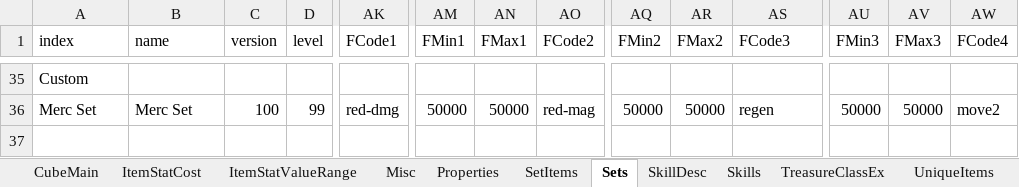
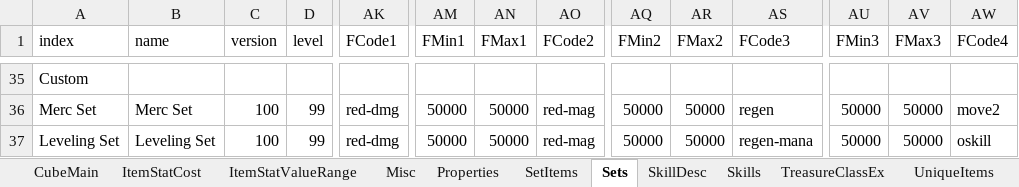
Before and after one commit to betenner/d2x-spbmod-113d, an Excel workbook: Global/Excel/all-in-one.xlsx, sheet Sets, drawn as a sheet; only a part is shown, gaps mark what is left out; values as stored, in another font and other column widths than the file's, no borders; rows hold the shown columns only; the diff names each change by its address in the sheet, - before the commit and + after, or states it on an @@ line.

Commit message:
Added Leveling Set and its cube recipe

```diff
--- a/Global/Excel/all-in-one.xlsx (sheet Sets)
+++ b/Global/Excel/all-in-one.xlsx (sheet Sets)
+row 37: Leveling Set | Leveling Set | 100 | 99 | red-dmg | 50000 | 50000 | red-mag | 50000 | 50000 | regen-mana | 50000 | 50000 | oskill
```
Also changed, not shown: sheet SetItems, sheet CubeMain, 4 other files.
